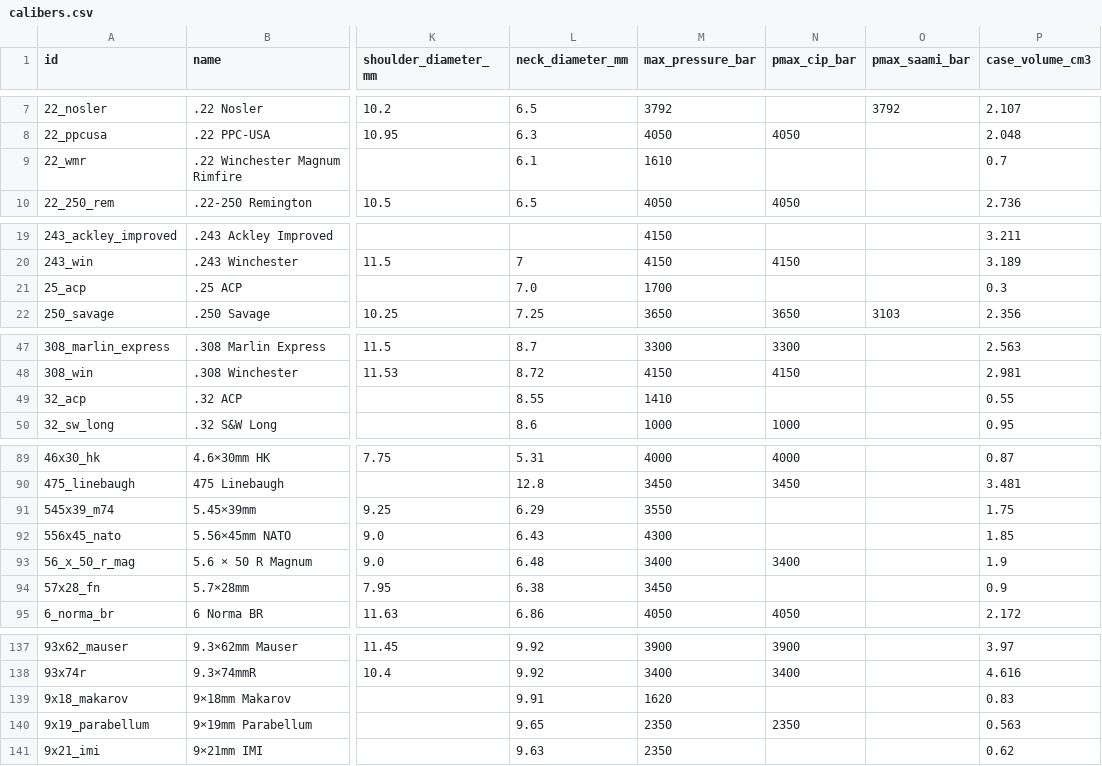
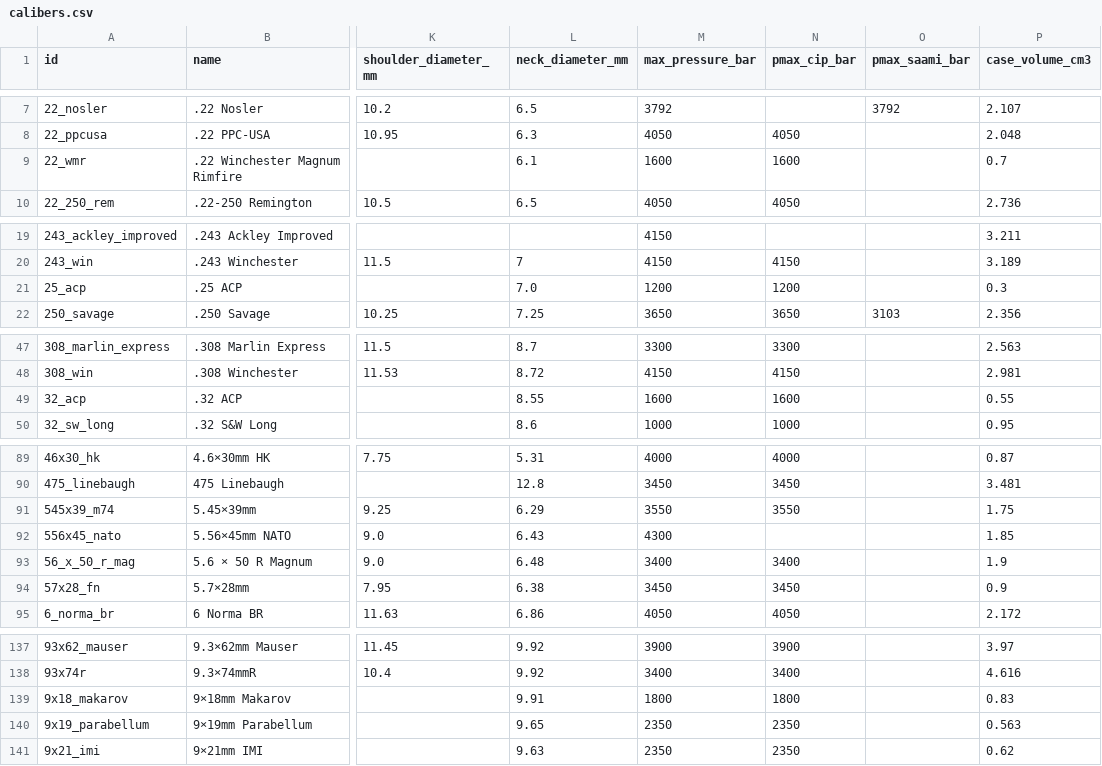
Before and after one commit to fbastin/calibers, a CSV file: calibers.csv, drawn as a sheet; only a part is shown, gaps mark what is left out; the diff covers the shown part only; the diff names each change by its address in the sheet, - before the commit and + after, or states it on an @@ line.

```diff
--- a/calibers.csv
+++ b/calibers.csv
-M9 (max_pressure_bar): 1610
+M9 (max_pressure_bar): 1600
-N9 (pmax_cip_bar): (empty)
+N9 (pmax_cip_bar): 1600
-M21 (max_pressure_bar): 1700
+M21 (max_pressure_bar): 1200
-N21 (pmax_cip_bar): (empty)
+N21 (pmax_cip_bar): 1200
-M49 (max_pressure_bar): 1410
+M49 (max_pressure_bar): 1600
-N49 (pmax_cip_bar): (empty)
+N49 (pmax_cip_bar): 1600
-N91 (pmax_cip_bar): (empty)
+N91 (pmax_cip_bar): 3550
-N94 (pmax_cip_bar): (empty)
+N94 (pmax_cip_bar): 3450
-M139 (max_pressure_bar): 1620
+M139 (max_pressure_bar): 1800
-N139 (pmax_cip_bar): (empty)
+N139 (pmax_cip_bar): 1800
-N141 (pmax_cip_bar): (empty)
+N141 (pmax_cip_bar): 2350
```
Also changed, not shown: 16 edited cells elsewhere in this file, 3 other files.
